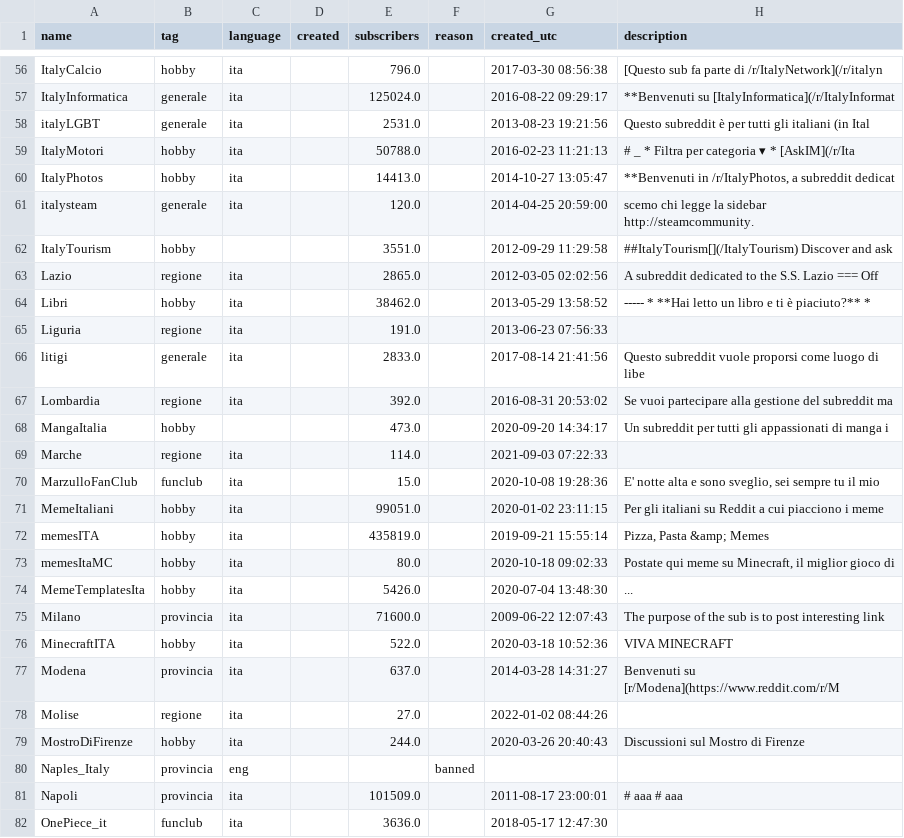
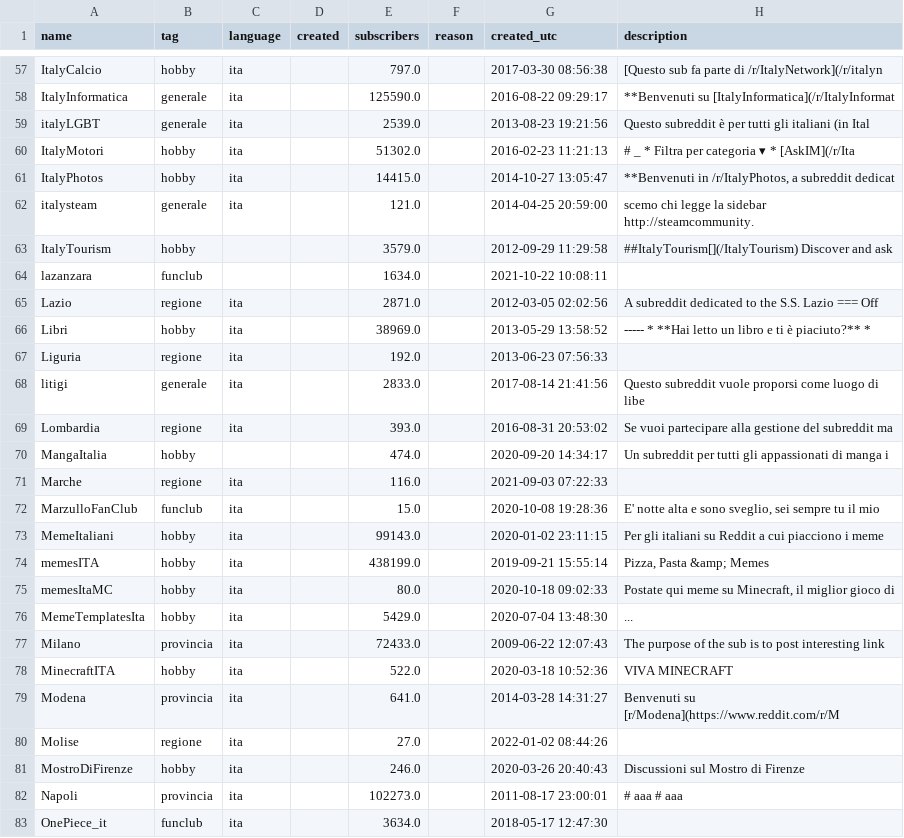
Before and after one commit to danieleongari/awesome-italian-reddit, a CSV file: subreddits.csv, drawn as a sheet; only a part is shown, gaps mark what is left out; removed rows and columns are numbered as before the commit, all else as after; the diff covers the shown part only; the diff names each change by its address in the sheet, - before the commit and + after, or states it on an @@ line.

```diff
--- a/subreddits.csv
+++ b/subreddits.csv
-E57 (subscribers): 796.0
+E57 (subscribers): 797.0
-E58 (subscribers): 125024.0
+E58 (subscribers): 125590.0
-E59 (subscribers): 2531.0
+E59 (subscribers): 2539.0
-E60 (subscribers): 50788.0
+E60 (subscribers): 51302.0
-E61 (subscribers): 14413.0
+E61 (subscribers): 14415.0
-E62 (subscribers): 120.0
+E62 (subscribers): 121.0
-E63 (subscribers): 3551.0
+E63 (subscribers): 3579.0
+row 64: lazanzara | funclub |  |  | 1634.0 |  | 2021-10-22 10:08:11
-E65 (subscribers): 2865.0
+E65 (subscribers): 2871.0
-E66 (subscribers): 38462.0
+E66 (subscribers): 38969.0
-E67 (subscribers): 191.0
+E67 (subscribers): 192.0
-E69 (subscribers): 392.0
+E69 (subscribers): 393.0
-E70 (subscribers): 473.0
+E70 (subscribers): 474.0
-E71 (subscribers): 114.0
+E71 (subscribers): 116.0
-E73 (subscribers): 99051.0
+E73 (subscribers): 99143.0
-E74 (subscribers): 435819.0
+E74 (subscribers): 438199.0
-E76 (subscribers): 5426.0
+E76 (subscribers): 5429.0
-E77 (subscribers): 71600.0
+E77 (subscribers): 72433.0
-E79 (subscribers): 637.0
+E79 (subscribers): 641.0
-E81 (subscribers): 244.0
+E81 (subscribers): 246.0
-row 80: Naples_Italy | provincia | eng |  |  | banned
-E82 (subscribers): 101509.0
+E82 (subscribers): 102273.0
-E83 (subscribers): 3636.0
+E83 (subscribers): 3634.0
```
Also changed, not shown: 3 added rows, 6 removed rows and 69 edited cells elsewhere in this file, 3 other files.
